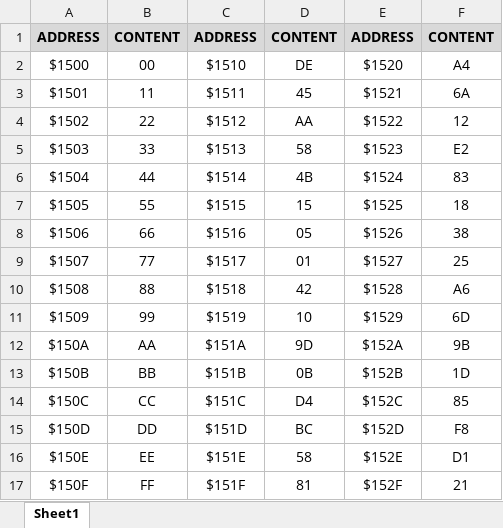
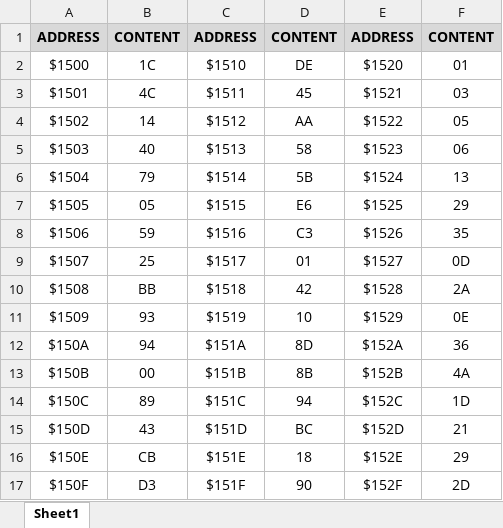
Before and after one commit to Mariosunny/asm, an Excel workbook: src/addresses_template.xlsx, sheet Sheet1, drawn as a sheet; values as stored, in another font and other column widths than the file's, no borders; the diff names each change by its address in the sheet, - before the commit and + after, or states it on an @@ line.

```diff
--- a/src/addresses_template.xlsx (sheet Sheet1)
+++ b/src/addresses_template.xlsx (sheet Sheet1)
-B2: 00
+B2: 1C
-F2: A4
+F2: 01
-B3: 11
+B3: 4C
-F3: 6A
+F3: 03
-B4: 22
+B4: 14
-F4: 12
+F4: 05
-B5: 33
+B5: 40
-F5: E2
+F5: 06
-B6: 44
+B6: 79
-D6: 4B
+D6: 5B
-F6: 83
+F6: 13
-B7: 55
+B7: 05
-D7: 15
+D7: E6
-F7: 18
+F7: 29
-B8: 66
+B8: 59
-D8: 05
+D8: C3
-F8: 38
+F8: 35
-B9: 77
+B9: 25
-F9: 25
+F9: 0D
-B10: 88
+B10: BB
-F10: A6
+F10: 2A
-B11: 99
+B11: 93
-F11: 6D
+F11: 0E
-B12: AA
+B12: 94
-D12: 9D
+D12: 8D
-F12: 9B
+F12: 36
-B13: BB
+B13: 00
-D13: 0B
+D13: 8B
-F13: 1D
+F13: 4A
-B14: CC
+B14: 89
-D14: D4
+D14: 94
-F14: 85
+F14: 1D
-B15: DD
+B15: 43
-F15: F8
+F15: 21
-B16: EE
+B16: CB
-D16: 58
+D16: 18
-F16: D1
+F16: 29
-B17: FF
+B17: D3
-D17: 81
+D17: 90
-F17: 21
+F17: 2D
```
Also changed, not shown: 18 other files.
